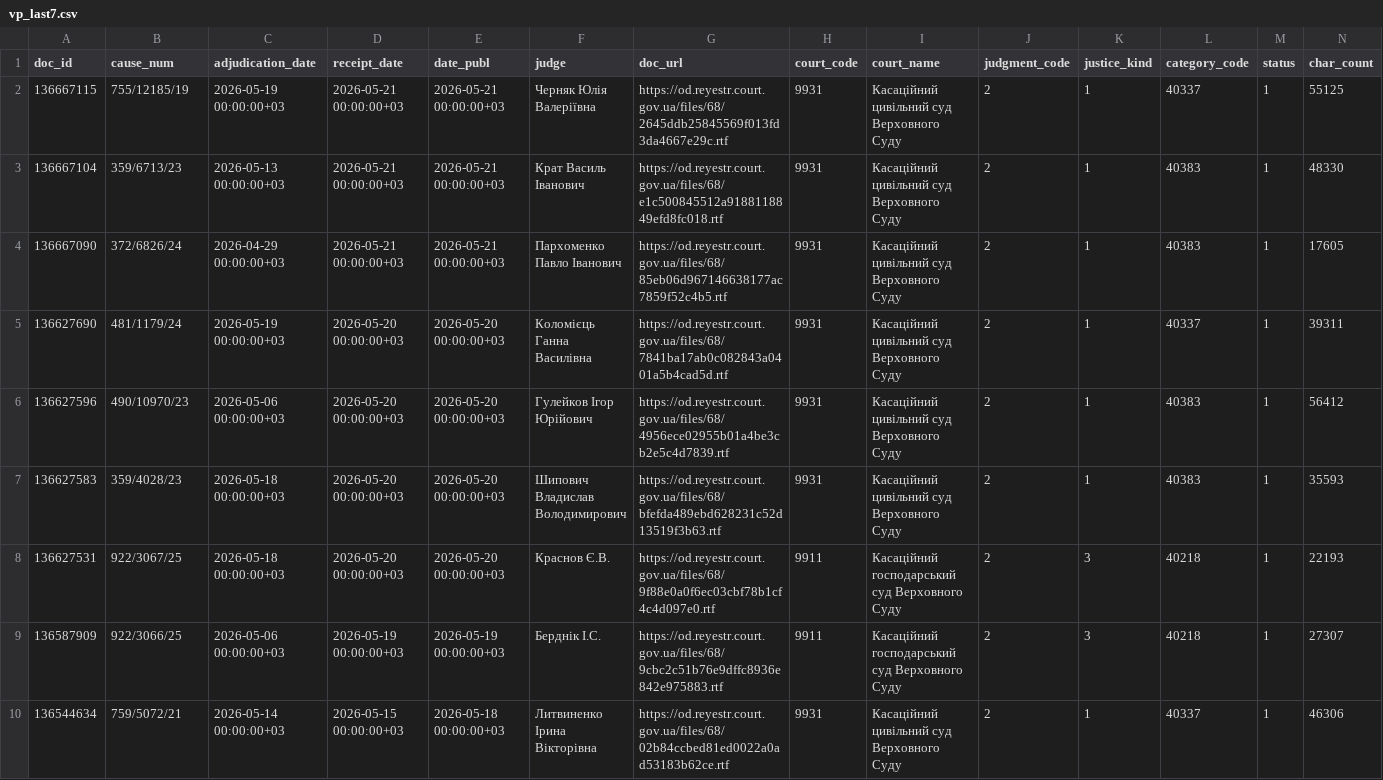
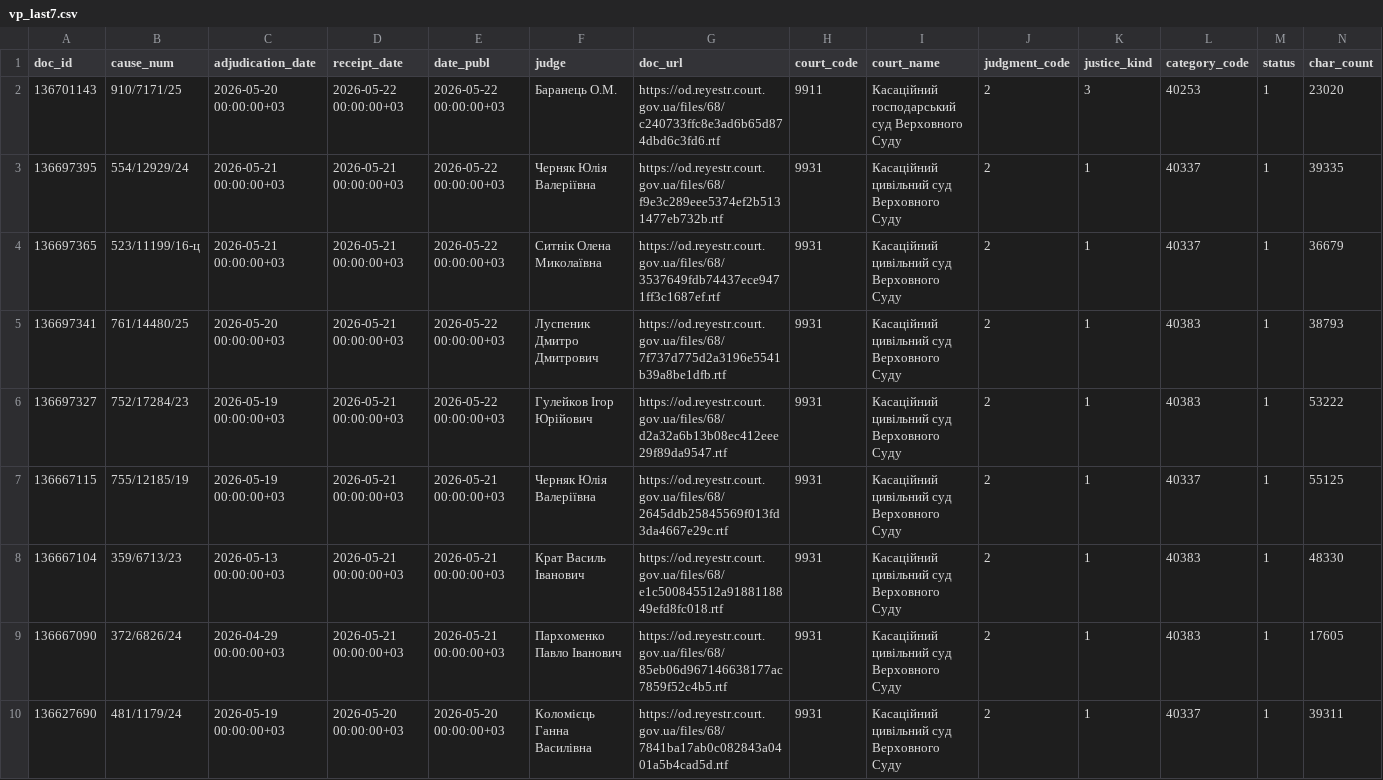
Before and after one commit to apryshchepchuk/VS-legal-digest, a CSV file: data/interim/vp_last7.csv, drawn as a sheet; only a part is shown; the shorter side is filled out with more unchanged rows; rows hold the shown columns only; the diff names each change by its address in the sheet, - before the commit and + after, or states it on an @@ line.

```diff
--- a/data/interim/vp_last7.csv
+++ b/data/interim/vp_last7.csv
+row 2: 136701143 | 910/7171/25 | 2026-05-20 00:00:00+03 | 2026-05-22 00:00:00+03 | 2026-05-22 00:00:00+03 | Баранець О.М. | https://od.reyestr.court.gov.ua/files/68/c240733ffc8e3ad6b65d874dbd6c3fd6.rtf | 9911 | Касаційний господарський суд Верховного Суду | 2 | 3 | 40253 | 1 | 23020
+row 3: 136697395 | 554/12929/24 | 2026-05-21 00:00:00+03 | 2026-05-21 00:00:00+03 | 2026-05-22 00:00:00+03 | Черняк Юлія Валеріївна | https://od.reyestr.court.gov.ua/files/68/f9e3c289eee5374ef2b5131477eb732b.rtf | 9931 | Касаційний цивільний суд Верховного Суду | 2 | 1 | 40337 | 1 | 39335
+row 4: 136697365 | 523/11199/16-ц | 2026-05-21 00:00:00+03 | 2026-05-21 00:00:00+03 | 2026-05-22 00:00:00+03 | Ситнік Олена Миколаївна | https://od.reyestr.court.gov.ua/files/68/3537649fdb74437ece9471ff3c1687ef.rtf | 9931 | Касаційний цивільний суд Верховного Суду | 2 | 1 | 40337 | 1 | 36679
+row 5: 136697341 | 761/14480/25 | 2026-05-20 00:00:00+03 | 2026-05-21 00:00:00+03 | 2026-05-22 00:00:00+03 | Луспеник Дмитро Дмитрович | https://od.reyestr.court.gov.ua/files/68/7f737d775d2a3196e5541b39a8be1dfb.rtf | 9931 | Касаційний цивільний суд Верховного Суду | 2 | 1 | 40383 | 1 | 38793
+row 6: 136697327 | 752/17284/23 | 2026-05-19 00:00:00+03 | 2026-05-21 00:00:00+03 | 2026-05-22 00:00:00+03 | Гулейков Ігор Юрійович | https://od.reyestr.court.gov.ua/files/68/d2a32a6b13b08ec412eee29f89da9547.rtf | 9931 | Касаційний цивільний суд Верховного Суду | 2 | 1 | 40383 | 1 | 53222
```
Also changed, not shown: data/interim/vp_candidates.csv, data/interim/vp_excluded_appellate_admin.csv, 9 other files.
